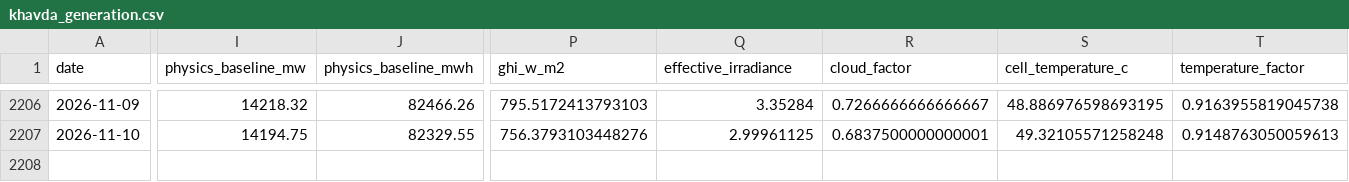
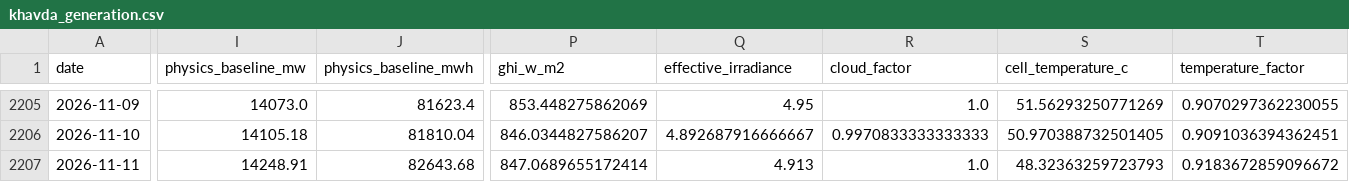
Before and after one commit to kirttiik/AI-Renewable-Energy-Intelligence-platform, a CSV file: data/processed/khavda_generation.csv, drawn as a sheet; only a part is shown, gaps mark what is left out; addresses are those after the commit; rows hold the shown columns only; the diff covers the shown part only; the diff names each change by its address in the sheet, - before the commit and + after, or states it on an @@ line.

```diff
--- a/data/processed/khavda_generation.csv
+++ b/data/processed/khavda_generation.csv
-I2205 (physics_baseline_mw): 14218.32
+I2205 (physics_baseline_mw): 14073.0
-J2205 (physics_baseline_mwh): 82466.26
+J2205 (physics_baseline_mwh): 81623.4
-P2205 (ghi_w_m2): 795.5172413793103
+P2205 (ghi_w_m2): 853.448275862069
-Q2205 (effective_irradiance): 3.35284
+Q2205 (effective_irradiance): 4.95
-R2205 (cloud_factor): 0.7266666666666667
+R2205 (cloud_factor): 1.0
-S2205 (cell_temperature_c): 48.886976598693195
+S2205 (cell_temperature_c): 51.56293250771269
-T2205 (temperature_factor): 0.9163955819045738
+T2205 (temperature_factor): 0.9070297362230055
-I2206 (physics_baseline_mw): 14194.75
+I2206 (physics_baseline_mw): 14105.18
-J2206 (physics_baseline_mwh): 82329.55
+J2206 (physics_baseline_mwh): 81810.04
-P2206 (ghi_w_m2): 756.3793103448276
+P2206 (ghi_w_m2): 846.0344827586207
-Q2206 (effective_irradiance): 2.99961125
+Q2206 (effective_irradiance): 4.892687916666667
-R2206 (cloud_factor): 0.6837500000000001
+R2206 (cloud_factor): 0.9970833333333333
-S2206 (cell_temperature_c): 49.32105571258248
+S2206 (cell_temperature_c): 50.970388732501405
-T2206 (temperature_factor): 0.9148763050059613
+T2206 (temperature_factor): 0.9091036394362451
+row 2207: 2026-11-11 | 14248.91 | 82643.68 | 847.0689655172414 | 4.913 | 1.0 | 48.32363259723793 | 0.9183672859096672
```
Also changed, not shown: 1 removed row and 98 edited cells elsewhere in this file, data/raw/khavda_hourly.csv, data/raw/khavda_weather.csv, 20 other files.
